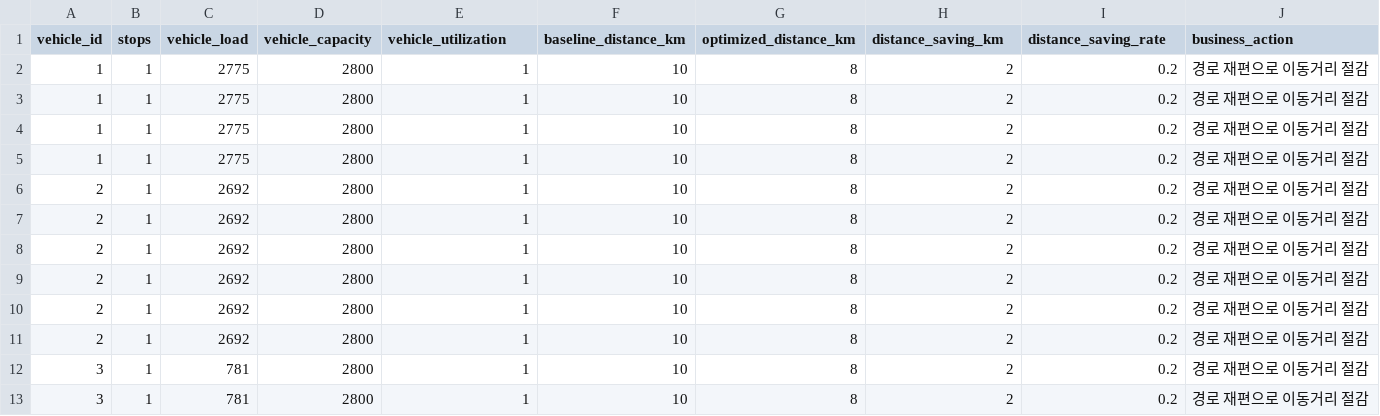
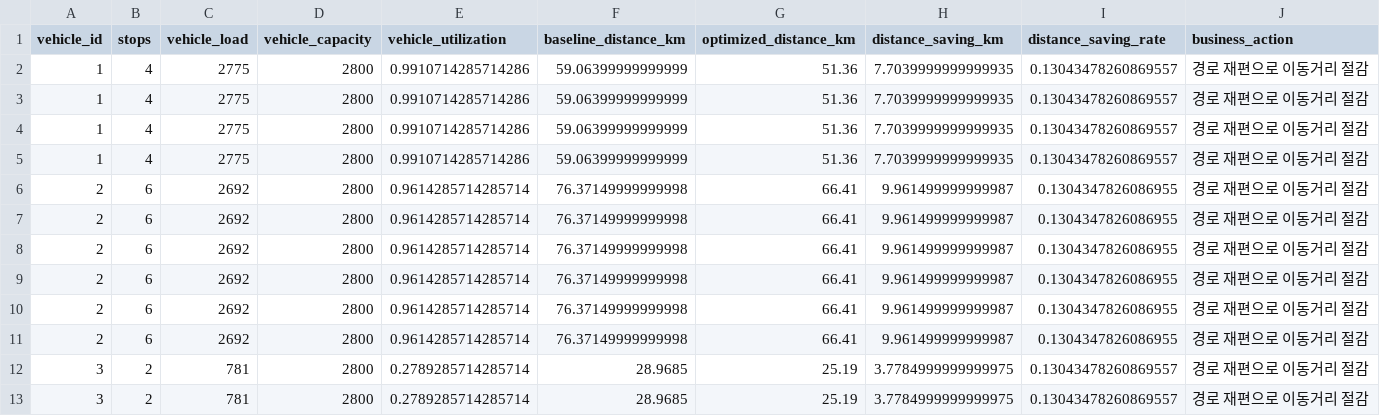
Before and after one commit to jyhanqubit/Logistics_data_analysis, a CSV file: outputs/analysis_cases/06_tms_route_optimization.csv, drawn as a sheet.

```diff
--- a/outputs/analysis_cases/06_tms_route_optimization.csv
+++ b/outputs/analysis_cases/06_tms_route_optimization.csv
@@ -1,13 +1,13 @@
 vehicle_id,stops,vehicle_load,vehicle_capacity,vehicle_utilization,baseline_distance_km,optimized_distance_km,distance_saving_km,distance_saving_rate,business_action
-1,1,2775,2800,1,10,8,2,0.2,경로 재편으로 이동거리 절감
-1,1,2775,2800,1,10,8,2,0.2,경로 재편으로 이동거리 절감
-1,1,2775,2800,1,10,8,2,0.2,경로 재편으로 이동거리 절감
-1,1,2775,2800,1,10,8,2,0.2,경로 재편으로 이동거리 절감
-2,1,2692,2800,1,10,8,2,0.2,경로 재편으로 이동거리 절감
-2,1,2692,2800,1,10,8,2,0.2,경로 재편으로 이동거리 절감
-2,1,2692,2800,1,10,8,2,0.2,경로 재편으로 이동거리 절감
-2,1,2692,2800,1,10,8,2,0.2,경로 재편으로 이동거리 절감
-2,1,2692,2800,1,10,8,2,0.2,경로 재편으로 이동거리 절감
-2,1,2692,2800,1,10,8,2,0.2,경로 재편으로 이동거리 절감
-3,1,781,2800,1,10,8,2,0.2,경로 재편으로 이동거리 절감
-3,1,781,2800,1,10,8,2,0.2,경로 재편으로 이동거리 절감
+1,4,2775,2800,0.9910714285714286,59.06399999999999,51.36,7.7039999999999935,0.13043478260869557,경로 재편으로 이동거리 절감
+1,4,2775,2800,0.9910714285714286,59.06399999999999,51.36,7.7039999999999935,0.13043478260869557,경로 재편으로 이동거리 절감
+1,4,2775,2800,0.9910714285714286,59.06399999999999,51.36,7.7039999999999935,0.13043478260869557,경로 재편으로 이동거리 절감
+1,4,2775,2800,0.9910714285714286,59.06399999999999,51.36,7.7039999999999935,0.13043478260869557,경로 재편으로 이동거리 절감
+2,6,2692,2800,0.9614285714285714,76.37149999999998,66.41,9.961499999999987,0.1304347826086955,경로 재편으로 이동거리 절감
+2,6,2692,2800,0.9614285714285714,76.37149999999998,66.41,9.961499999999987,0.1304347826086955,경로 재편으로 이동거리 절감
+2,6,2692,2800,0.9614285714285714,76.37149999999998,66.41,9.961499999999987,0.1304347826086955,경로 재편으로 이동거리 절감
+2,6,2692,2800,0.9614285714285714,76.37149999999998,66.41,9.961499999999987,0.1304347826086955,경로 재편으로 이동거리 절감
+2,6,2692,2800,0.9614285714285714,76.37149999999998,66.41,9.961499999999987,0.1304347826086955,경로 재편으로 이동거리 절감
+2,6,2692,2800,0.9614285714285714,76.37149999999998,66.41,9.961499999999987,0.1304347826086955,경로 재편으로 이동거리 절감
+3,2,781,2800,0.2789285714285714,28.9685,25.19,3.7784999999999975,0.13043478260869557,경로 재편으로 이동거리 절감
+3,2,781,2800,0.2789285714285714,28.9685,25.19,3.7784999999999975,0.13043478260869557,경로 재편으로 이동거리 절감
```
Also changed, not shown: outputs/advanced_analytics/classification/classification_model_metrics.csv, outputs/advanced_analytics/classification/classification_predictions.csv, 41 other files.
